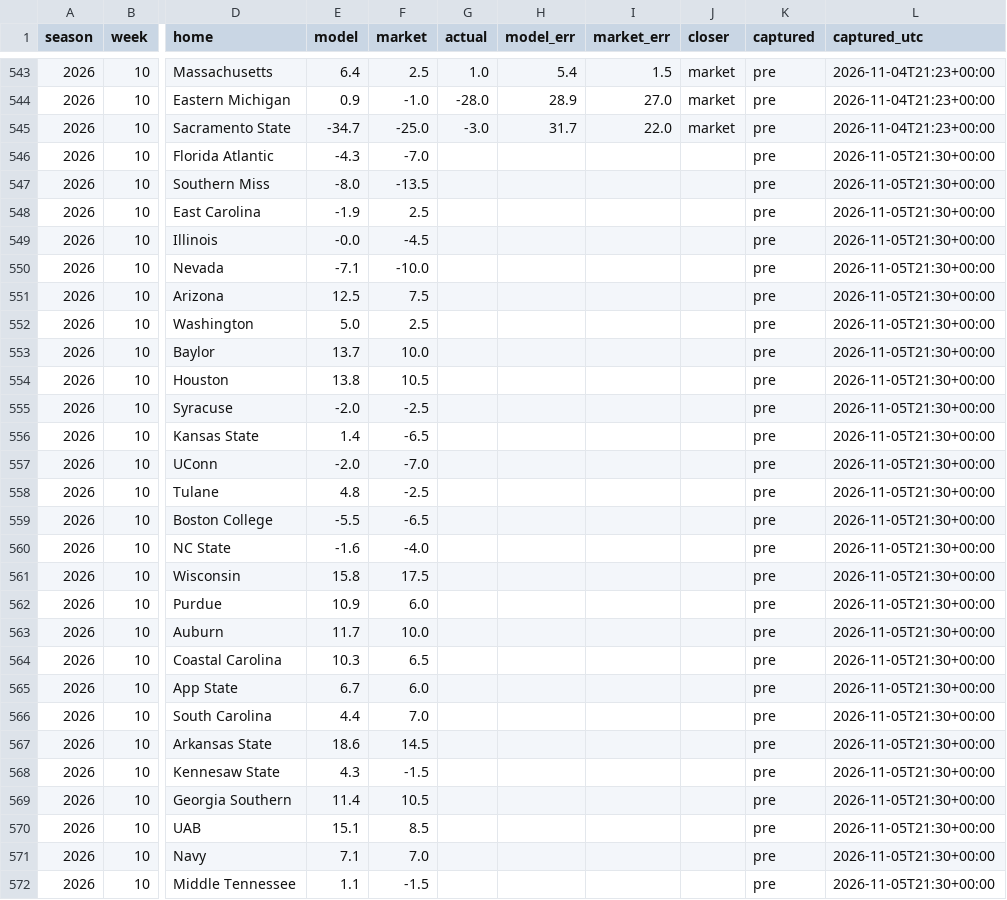
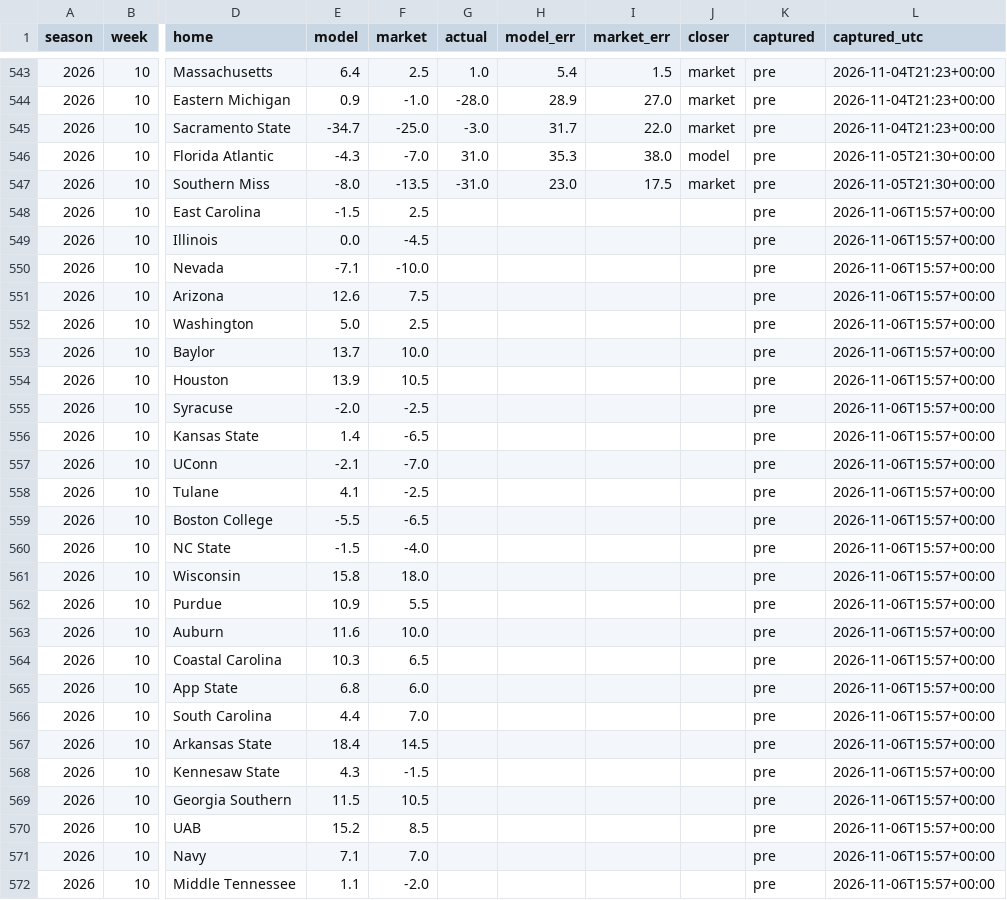
Before and after one commit to fourty2se7en/cfb-card, a CSV file: docs/ledger.csv, drawn as a sheet; only a part is shown, gaps mark what is left out; the diff covers the shown part only; the diff names each change by its address in the sheet, - before the commit and + after, or states it on an @@ line.

```diff
--- a/docs/ledger.csv
+++ b/docs/ledger.csv
-G546 (actual): (empty)
+G546 (actual): 31.0
-H546 (model_err): (empty)
+H546 (model_err): 35.3
-I546 (market_err): (empty)
+I546 (market_err): 38.0
-J546 (closer): (empty)
+J546 (closer): model
-G547 (actual): (empty)
+G547 (actual): -31.0
-H547 (model_err): (empty)
+H547 (model_err): 23.0
-I547 (market_err): (empty)
+I547 (market_err): 17.5
-J547 (closer): (empty)
+J547 (closer): market
-E548 (model): -1.9
+E548 (model): -1.5
-L548:L572 (captured_utc): 2026-11-05T21:30+00:00
+L548:L572 (captured_utc): 2026-11-06T15:57+00:00
-E549 (model): -0.0
+E549 (model): 0.0
-E551 (model): 12.5
+E551 (model): 12.6
-E554 (model): 13.8
+E554 (model): 13.9
-E557 (model): -2.0
+E557 (model): -2.1
-E558 (model): 4.8
+E558 (model): 4.1
-E560 (model): -1.6
+E560 (model): -1.5
-F561 (market): 17.5
+F561 (market): 18.0
-F562 (market): 6.0
+F562 (market): 5.5
-E563 (model): 11.7
+E563 (model): 11.6
-E565 (model): 6.7
+E565 (model): 6.8
-E567 (model): 18.6
+E567 (model): 18.4
-E569 (model): 11.4
+E569 (model): 11.5
-E570 (model): 15.1
+E570 (model): 15.2
-F572 (market): -1.5
+F572 (market): -2.0
```
Also changed, not shown: 103 edited cells elsewhere in this file, docs/line_watch.csv, docs/picks.csv, 9 other files.
